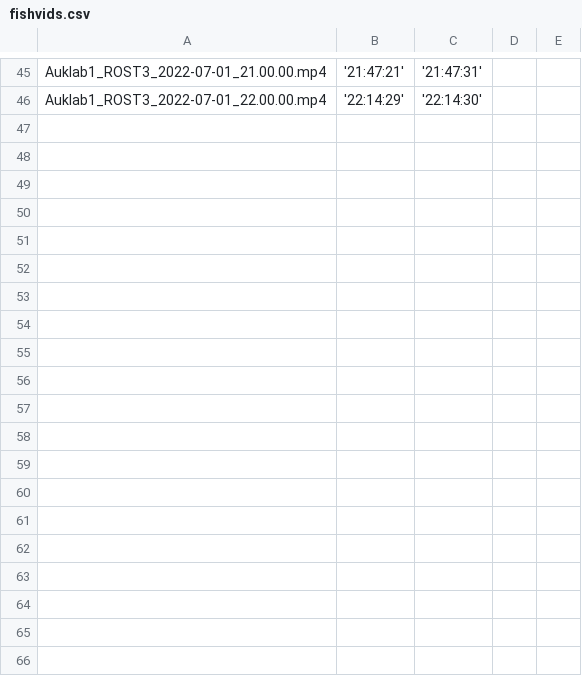
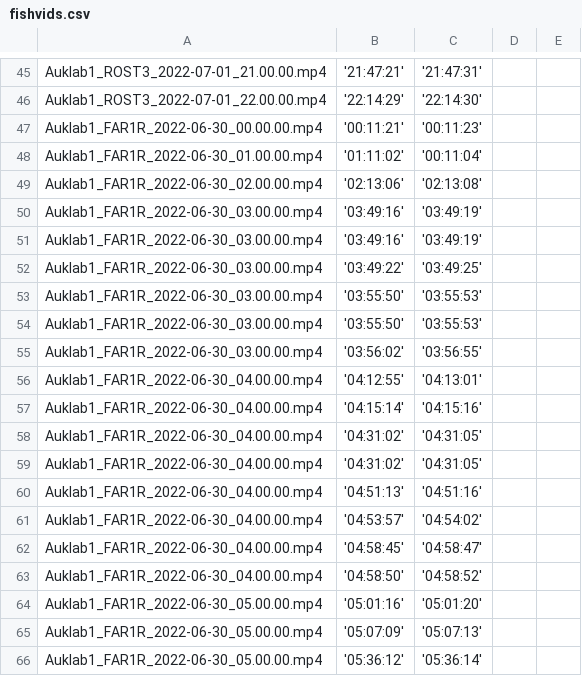
Before and after one commit to hentatisundberg/ultralytics, a CSV file: data/fishvids.csv, drawn as a sheet; only a part is shown, gaps mark what is left out; the diff covers the shown part only.

Commit message:
fishvids

```diff
--- a/data/fishvids.csv
+++ b/data/fishvids.csv
@@ -46 +46,21 @@ Auklab1_ROST3_2022-07-01_21.00.00.mp4,'21:47:21', '21:47:31',,
 Auklab1_ROST3_2022-07-01_22.00.00.mp4,'22:14:29', '22:14:30',,
+Auklab1_FAR1R_2022-06-30_00.00.00.mp4,'00:11:21', '00:11:23',,
+Auklab1_FAR1R_2022-06-30_01.00.00.mp4,'01:11:02', '00:11:04',,
+Auklab1_FAR1R_2022-06-30_02.00.00.mp4,'02:13:06', '02:13:08',,
+Auklab1_FAR1R_2022-06-30_03.00.00.mp4,'03:49:16', '03:49:19',,
+Auklab1_FAR1R_2022-06-30_03.00.00.mp4,'03:49:16', '03:49:19',,
+Auklab1_FAR1R_2022-06-30_03.00.00.mp4,'03:49:22', '03:49:25',,
+Auklab1_FAR1R_2022-06-30_03.00.00.mp4,'03:55:50', '03:55:53',,
+Auklab1_FAR1R_2022-06-30_03.00.00.mp4,'03:55:50', '03:55:53',,
+Auklab1_FAR1R_2022-06-30_03.00.00.mp4,'03:56:02', '03:56:55',,
+Auklab1_FAR1R_2022-06-30_04.00.00.mp4,'04:12:55', '04:13:01',,
+Auklab1_FAR1R_2022-06-30_04.00.00.mp4,'04:15:14', '04:15:16',,
+Auklab1_FAR1R_2022-06-30_04.00.00.mp4,'04:31:02', '04:31:05',,
+Auklab1_FAR1R_2022-06-30_04.00.00.mp4,'04:31:02', '04:31:05',,
+Auklab1_FAR1R_2022-06-30_04.00.00.mp4,'04:51:13', '04:51:16',,
+Auklab1_FAR1R_2022-06-30_04.00.00.mp4,'04:53:57', '04:54:02',,
+Auklab1_FAR1R_2022-06-30_04.00.00.mp4,'04:58:45', '04:58:47',,
+Auklab1_FAR1R_2022-06-30_04.00.00.mp4,'04:58:50', '04:58:52',,
+Auklab1_FAR1R_2022-06-30_05.00.00.mp4,'05:01:16', '05:01:20',,
+Auklab1_FAR1R_2022-06-30_05.00.00.mp4,'05:07:09', '05:07:13',,
+Auklab1_FAR1R_2022-06-30_05.00.00.mp4,'05:36:12', '05:36:14',,
```
Also changed, not shown: 26 added rows elsewhere in this file.
